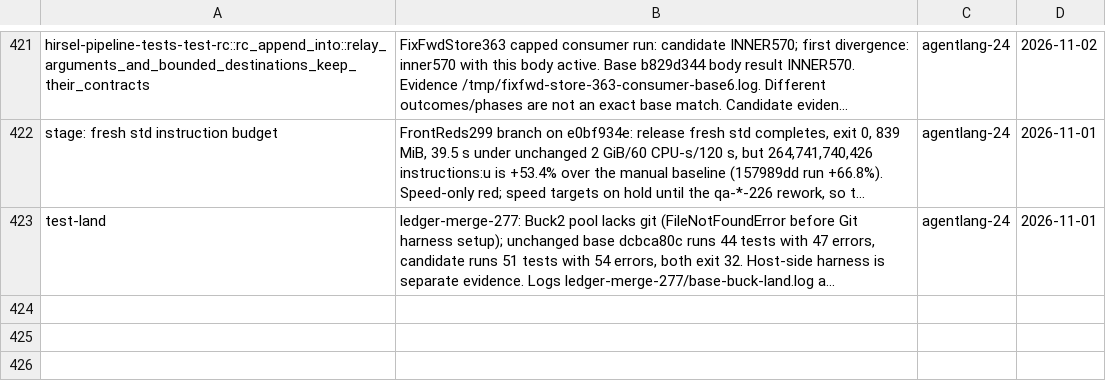
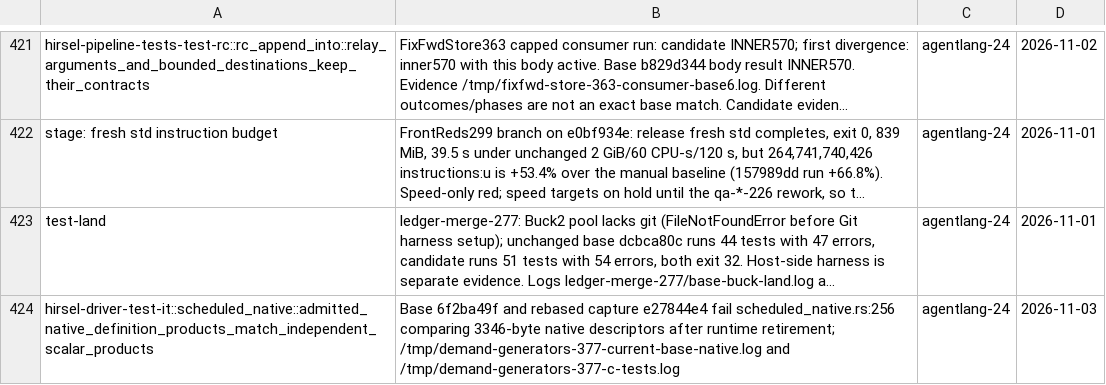
Before and after one commit to SamGalanakis/hirsel, a TSV file: tools/known-failures.tsv, drawn as a sheet; only a part is shown, gaps mark what is left out; long unchanged cells end in …; the diff names each change by its address in the sheet, - before the commit and + after, or states it on an @@ line.

Commit message:
Preserve content reuse across namespace capture restoration

```diff
--- a/tools/known-failures.tsv
+++ b/tools/known-failures.tsv
+row 424: hirsel-driver-test-it::scheduled_native::admitted_native_definition_products_match_independent_scalar_products | Base 6f2ba49f and rebased capture e27844e4 fail scheduled_native.rs:256 comparing 3346-byte native descriptors after runtime retirement; /tmp/demand-generators-377-current-base-native.log and /tmp/demand-generators-377-c-tests.log | agentlang-24 | 2026-11-03
```
Also changed, not shown: 2 other files.
